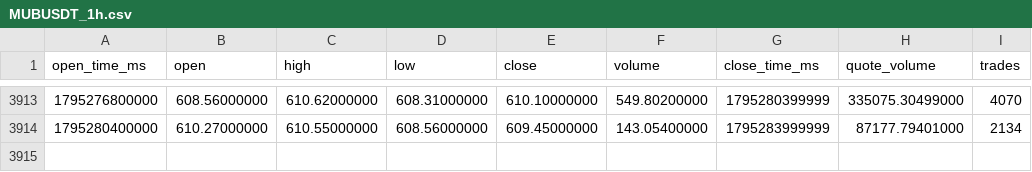
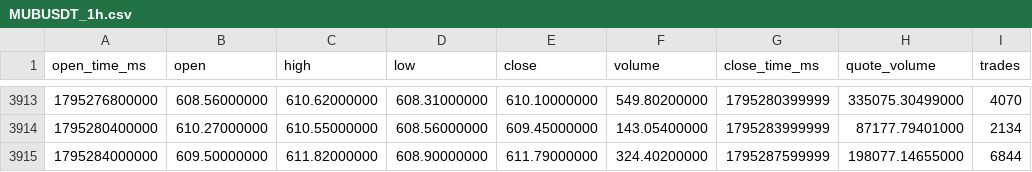
Before and after one commit to citizensarrest/data, a CSV file: binance_data/MUBUSDT_1h.csv, drawn as a sheet; only a part is shown, gaps mark what is left out; the diff names each change by its address in the sheet, - before the commit and + after, or states it on an @@ line.

```diff
--- a/binance_data/MUBUSDT_1h.csv
+++ b/binance_data/MUBUSDT_1h.csv
+row 3915: 1795284000000 | 609.50000000 | 611.82000000 | 608.90000000 | 611.79000000 | 324.40200000 | 1795287599999 | 198077.14655000 | 6844
```
Also changed, not shown: binance_data/HYPEUSDT_1h.csv, binance_data/NVDABUSDT_1h.csv, 18 other files.
